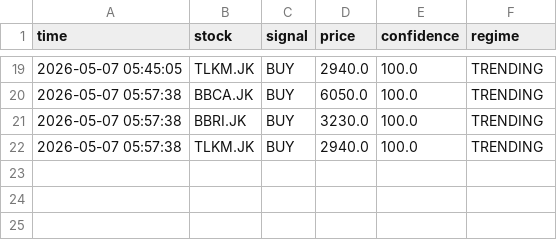
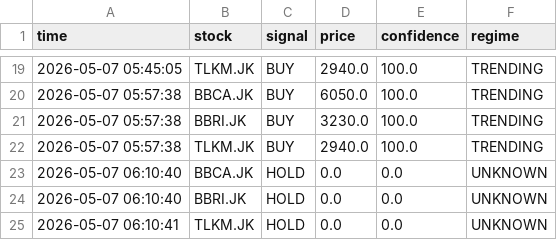
Before and after one commit to OpikN/stock-scanner-ai, a CSV file: data/trades.csv, drawn as a sheet; only a part is shown, gaps mark what is left out; the diff names each change by its address in the sheet, - before the commit and + after, or states it on an @@ line.

```diff
--- a/data/trades.csv
+++ b/data/trades.csv
+row 23: 2026-05-07 06:10:40 | BBCA.JK | HOLD | 0.0 | 0.0 | UNKNOWN
+row 24: 2026-05-07 06:10:40 | BBRI.JK | HOLD | 0.0 | 0.0 | UNKNOWN
+row 25: 2026-05-07 06:10:41 | TLKM.JK | HOLD | 0.0 | 0.0 | UNKNOWN
```
Also changed, not shown: data/positions.csv.
